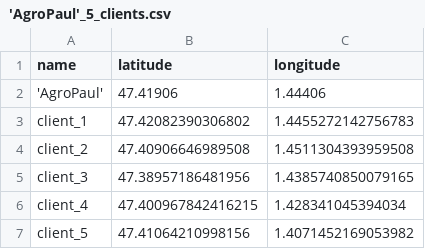
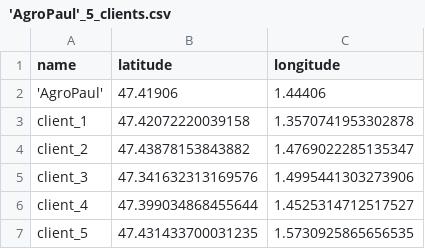
Before and after one commit to aiwendil-bot/these, a CSV file: data/'AgroPaul'_5_clients.csv, drawn as a sheet.

```diff
--- a/data/'AgroPaul'_5_clients.csv
+++ b/data/'AgroPaul'_5_clients.csv
@@ -2,6 +2,6 @@ name,latitude,longitude
 'AgroPaul',47.41906,1.44406
-client_1,47.42082390306802,1.4455272142756783
-client_2,47.40906646989508,1.4511304393959508
-client_3,47.38957186481956,1.4385740850079165
-client_4,47.400967842416215,1.428341045394034
-client_5,47.41064210998156,1.4071452169053982
+client_1,47.42072220039158,1.3570741953302878
+client_2,47.43878153843882,1.4769022285135347
+client_3,47.341632313169576,1.4995441303273906
+client_4,47.399034868455644,1.4525314712517527
+client_5,47.431433700031235,1.5730925865656535
```
Also changed, not shown: data/'AgroPaul'_4_clients.csv, 25 other files.
